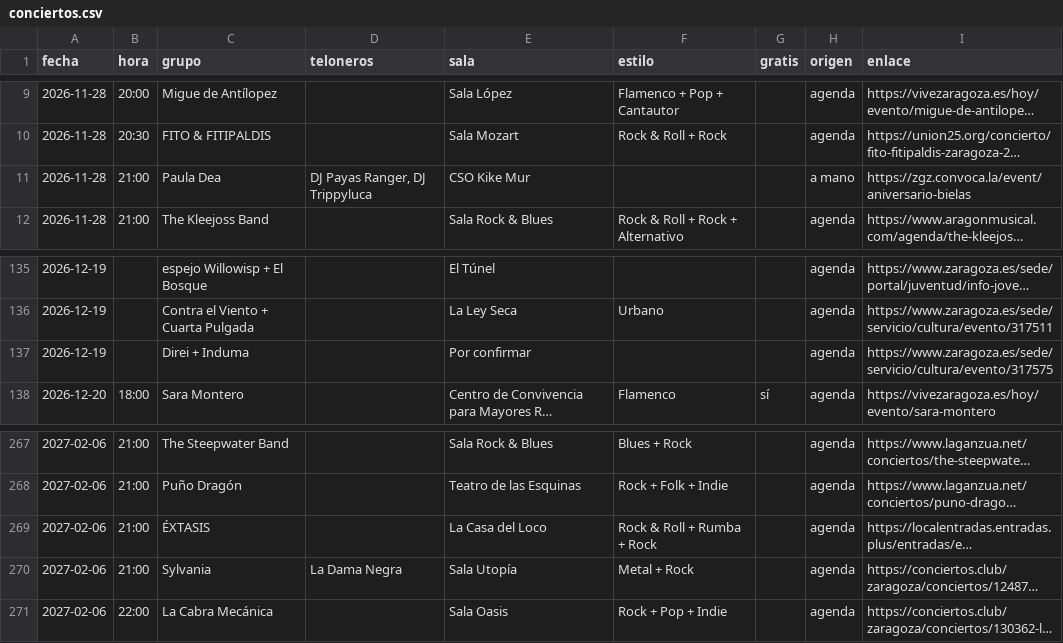
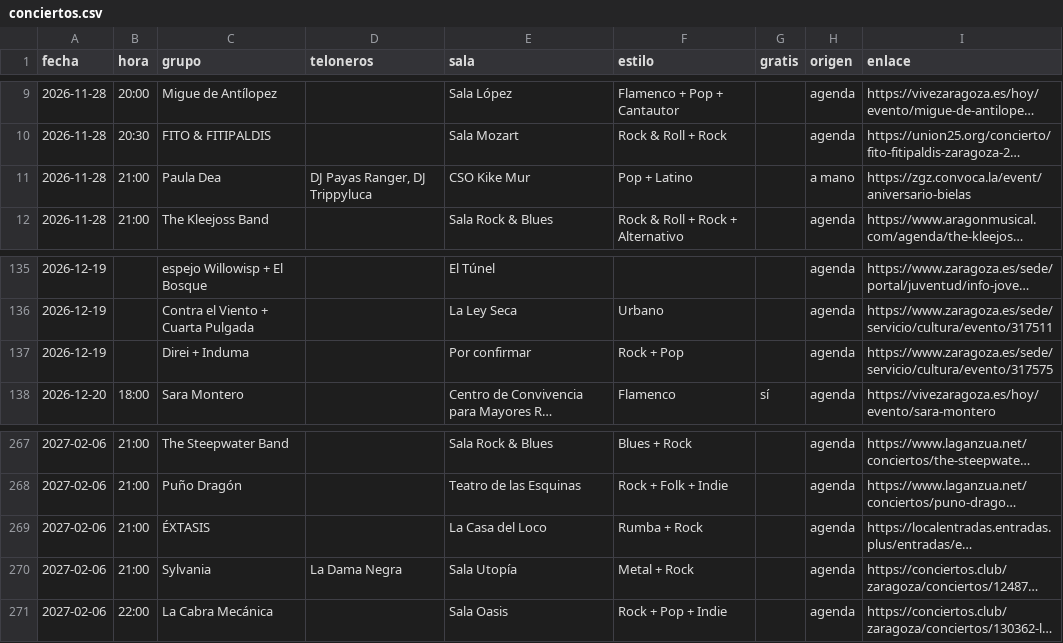
Before and after one commit to aalbae/zgz-datos, a CSV file: conciertos.csv, drawn as a sheet; only a part is shown, gaps mark what is left out; long unchanged cells end in …; the diff names each change by its address in the sheet, - before the commit and + after, or states it on an @@ line.

```diff
--- a/conciertos.csv
+++ b/conciertos.csv
-F11 (estilo): (empty)
+F11 (estilo): Pop + Latino
-F137 (estilo): (empty)
+F137 (estilo): Rock + Pop
-F269 (estilo): Rock & Roll + Rumba + Rock
+F269 (estilo): Rumba + Rock
```
Also changed, not shown: estilos.csv, 1 other file.
